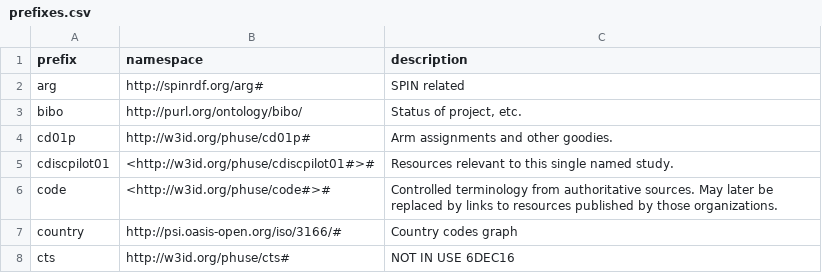
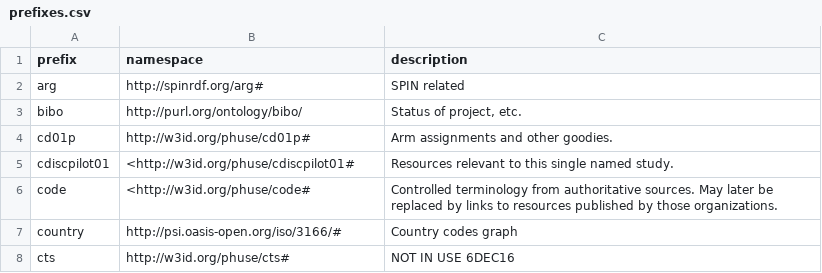
Before and after one commit to phuse-org/CTDasRDF, a CSV file: r/conversion-gRaveyaRd/config/prefixes.csv, drawn as a sheet; only a part is shown.

```diff
--- a/r/conversion-gRaveyaRd/config/prefixes.csv
+++ b/r/conversion-gRaveyaRd/config/prefixes.csv
@@ -4,4 +4,4 @@ bibo,http://purl.org/ontology/bibo/,"Status of project, etc."
 cd01p ,http://w3id.org/phuse/cd01p#,Arm assignments and other goodies.
-cdiscpilot01,<http://w3id.org/phuse/cdiscpilot01#>#,Resources relevant to this single named study.
-code,<http://w3id.org/phuse/code#>#,Controlled terminology from authoritative sources. May later be replaced by links to resources published by those organizations.
+cdiscpilot01,<http://w3id.org/phuse/cdiscpilot01#,Resources relevant to this single named study.
+code,<http://w3id.org/phuse/code#,Controlled terminology from authoritative sources. May later be replaced by links to resources published by those organizations.
 country,http://psi.oasis-open.org/iso/3166/#,Country codes graph
```
Also changed, not shown: 35 other files.
